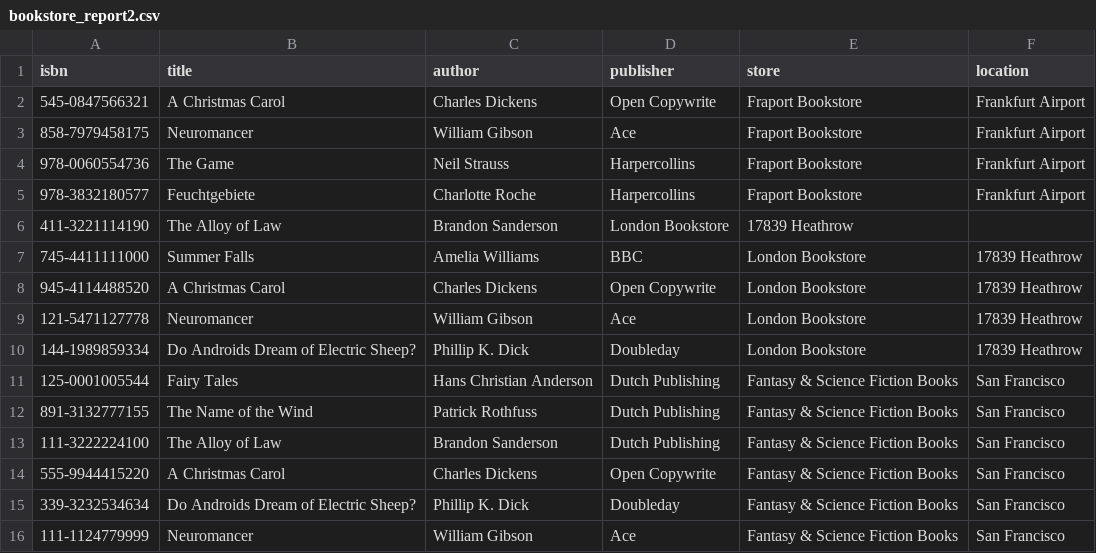
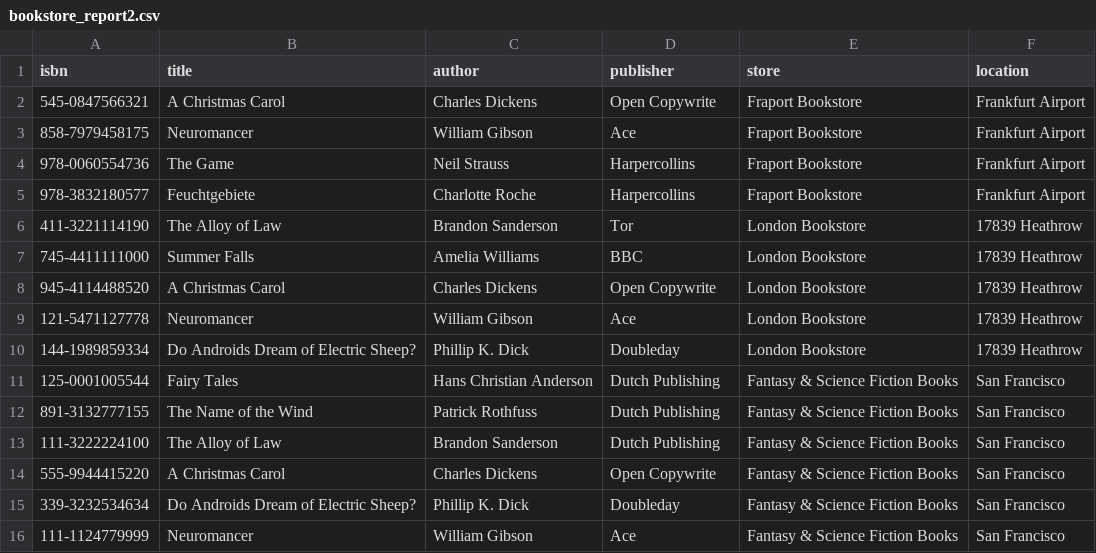
Before and after one commit to shanemiller1/dataflow1, a CSV file: src/Data/bookstore_report2.csv, drawn as a sheet.

Commit message:
added json file and added the data for publisher & stores

```diff
--- a/src/Data/bookstore_report2.csv
+++ b/src/Data/bookstore_report2.csv
@@ -5,3 +5,3 @@
 "978-3832180577","Feuchtgebiete","Charlotte Roche","Harpercollins","Fraport Bookstore","Frankfurt Airport"
-"411-3221114190","The Alloy of Law","Brandon Sanderson","London Bookstore","17839 Heathrow"
+"411-3221114190","The Alloy of Law","Brandon Sanderson","Tor","London Bookstore","17839 Heathrow"
 "745-4411111000","Summer Falls","Amelia Williams","BBC","London Bookstore","17839 Heathrow"
```
Also changed, not shown: 2 other files.
